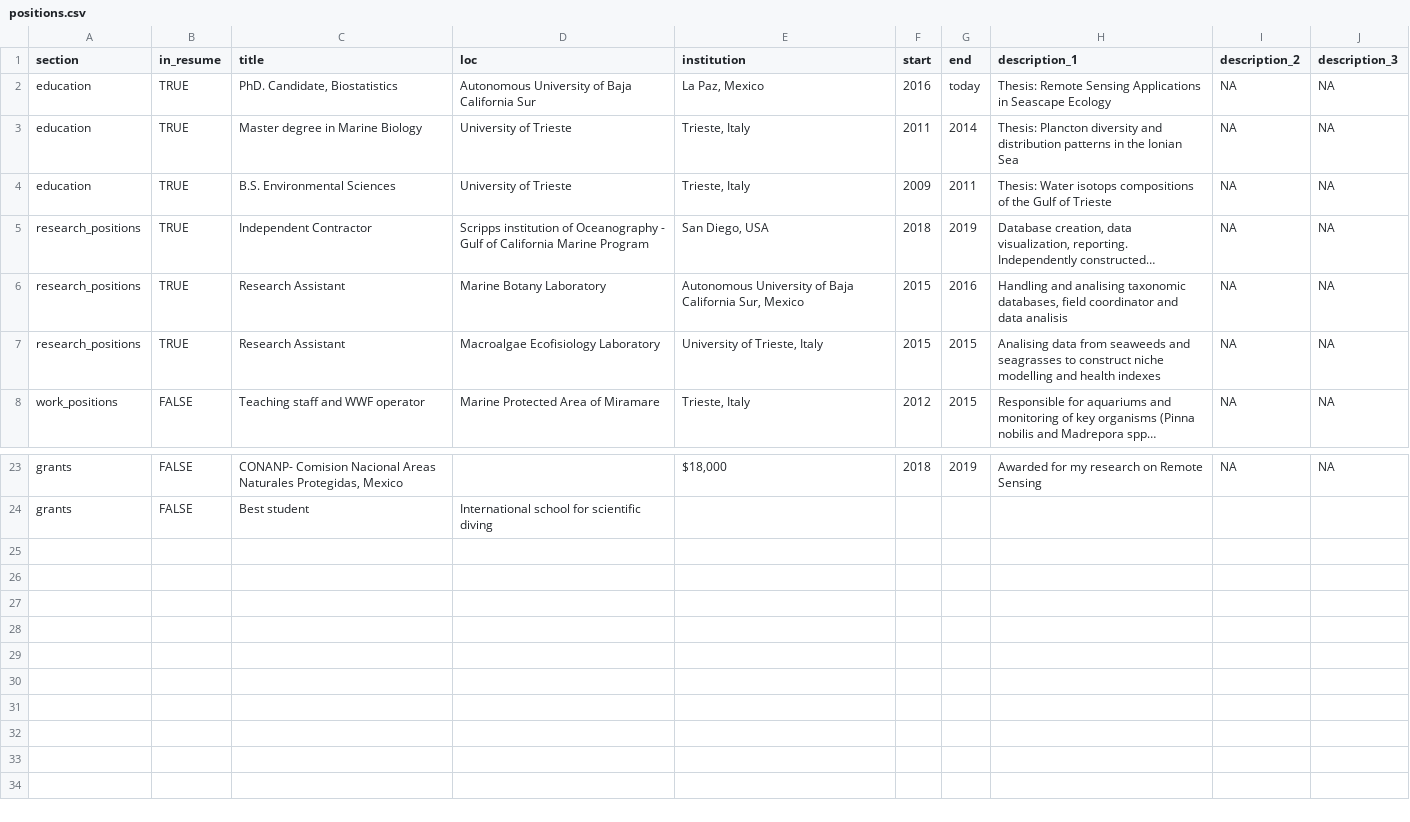
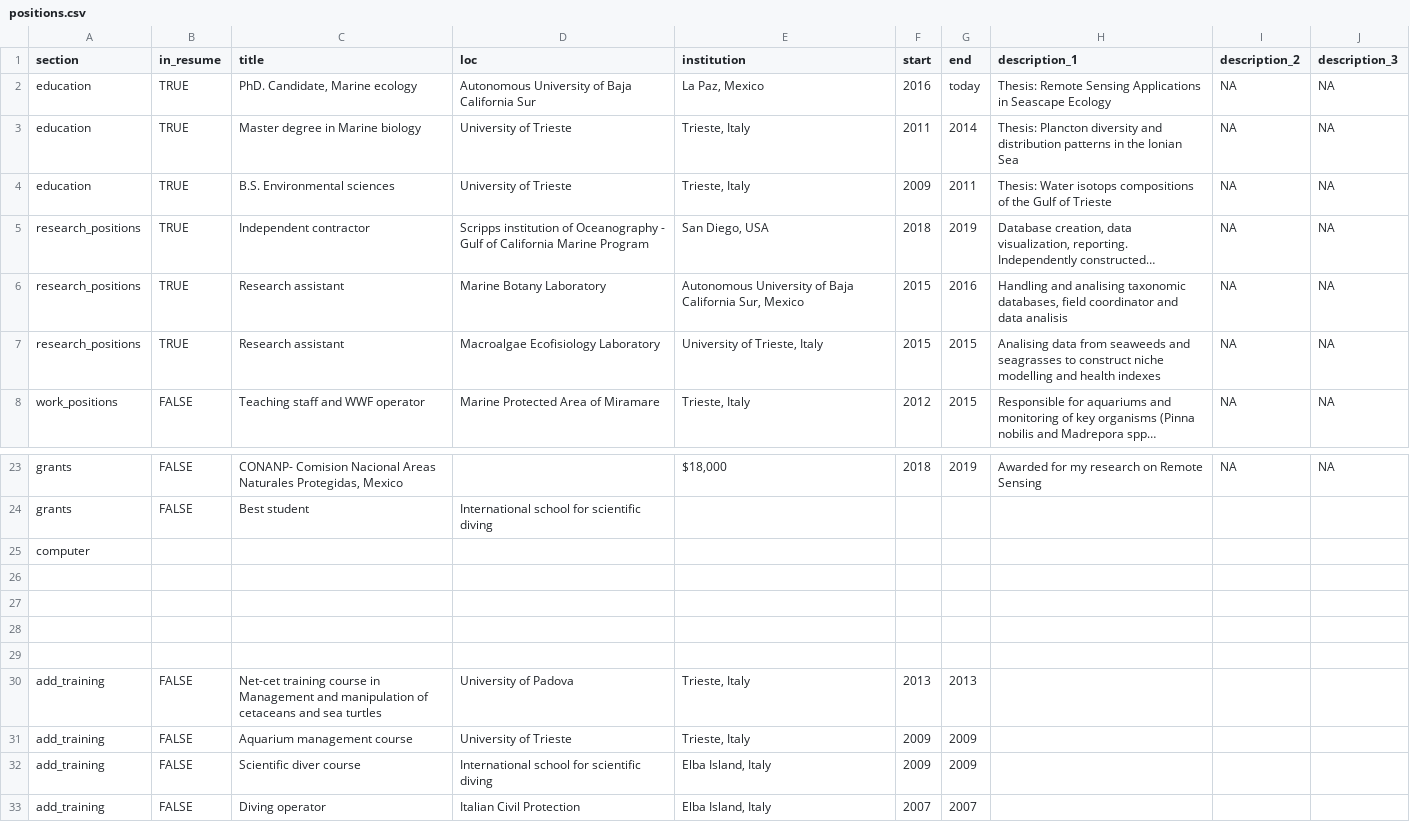
Before and after one commit to Fabbiologia/cv, a CSV file: positions.csv, drawn as a sheet; only a part is shown, gaps mark what is left out; long unchanged cells end in …; the diff names each change by its address in the sheet, - before the commit and + after, or states it on an @@ line.

```diff
--- a/positions.csv
+++ b/positions.csv
-C2 (title): PhD. Candidate, Biostatistics
+C2 (title): PhD. Candidate, Marine ecology
-C3 (title): Master degree in Marine Biology
+C3 (title): Master degree in Marine biology
-C4 (title): B.S. Environmental Sciences
+C4 (title): B.S. Environmental sciences
-C5 (title): Independent Contractor
+C5 (title): Independent contractor
-C6:C7 (title): Research Assistant
+C6:C7 (title): Research assistant
+row 25: computer
+row 26: (empty)
+row 27: (empty)
+row 28: (empty)
+row 29: (empty)
+row 30: add_training | FALSE | Net-cet training course in Management and manipulation of cetaceans and sea turtles | University of Padova | Trieste, Italy | 2013 | 2013
+row 31: add_training | FALSE | Aquarium management course | University of Trieste | Trieste, Italy | 2009 | 2009
+row 32: add_training | FALSE | Scientific diver course | International school for scientific diving | Elba Island, Italy | 2009 | 2009
+row 33: add_training | FALSE | Diving operator | Italian Civil Protection | Elba Island, Italy | 2007 | 2007
```
Also changed, not shown: 5 other files.
